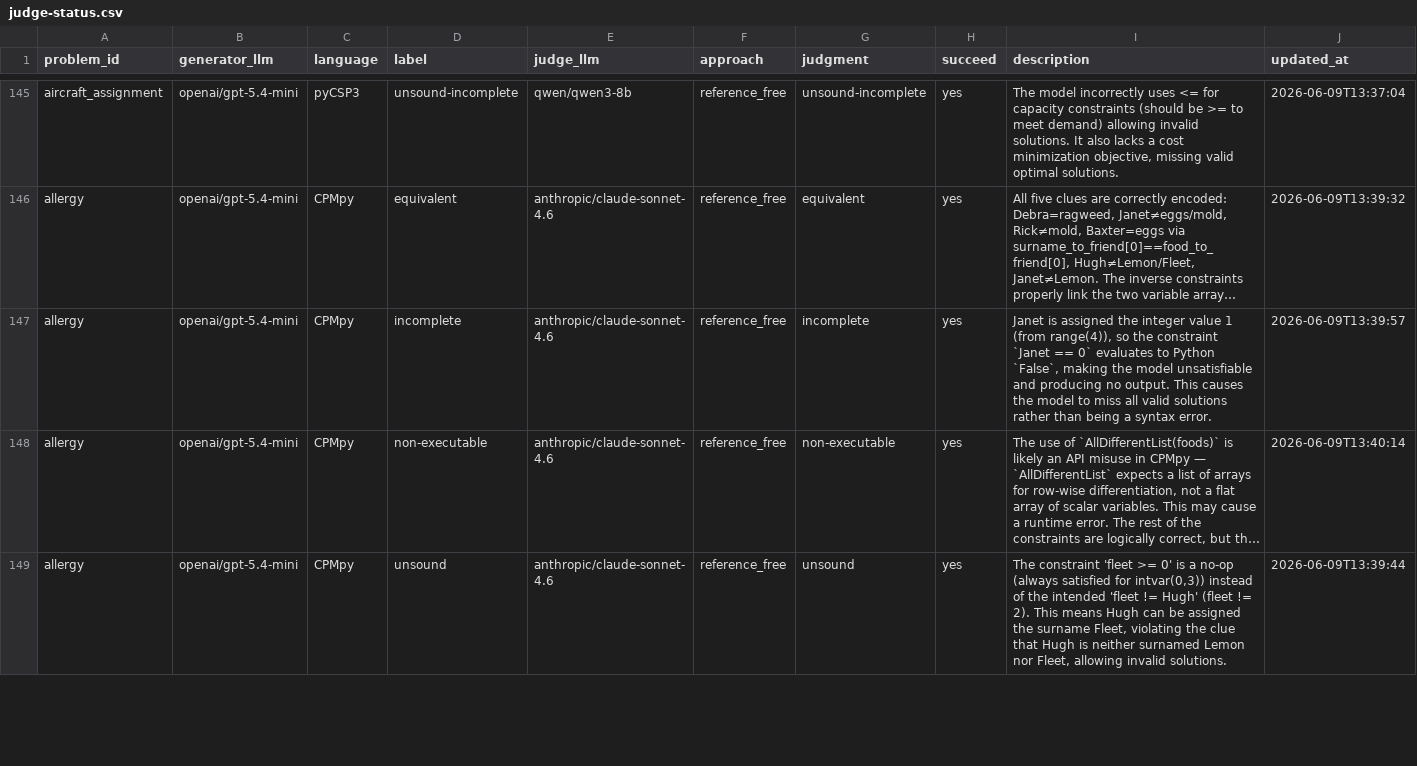
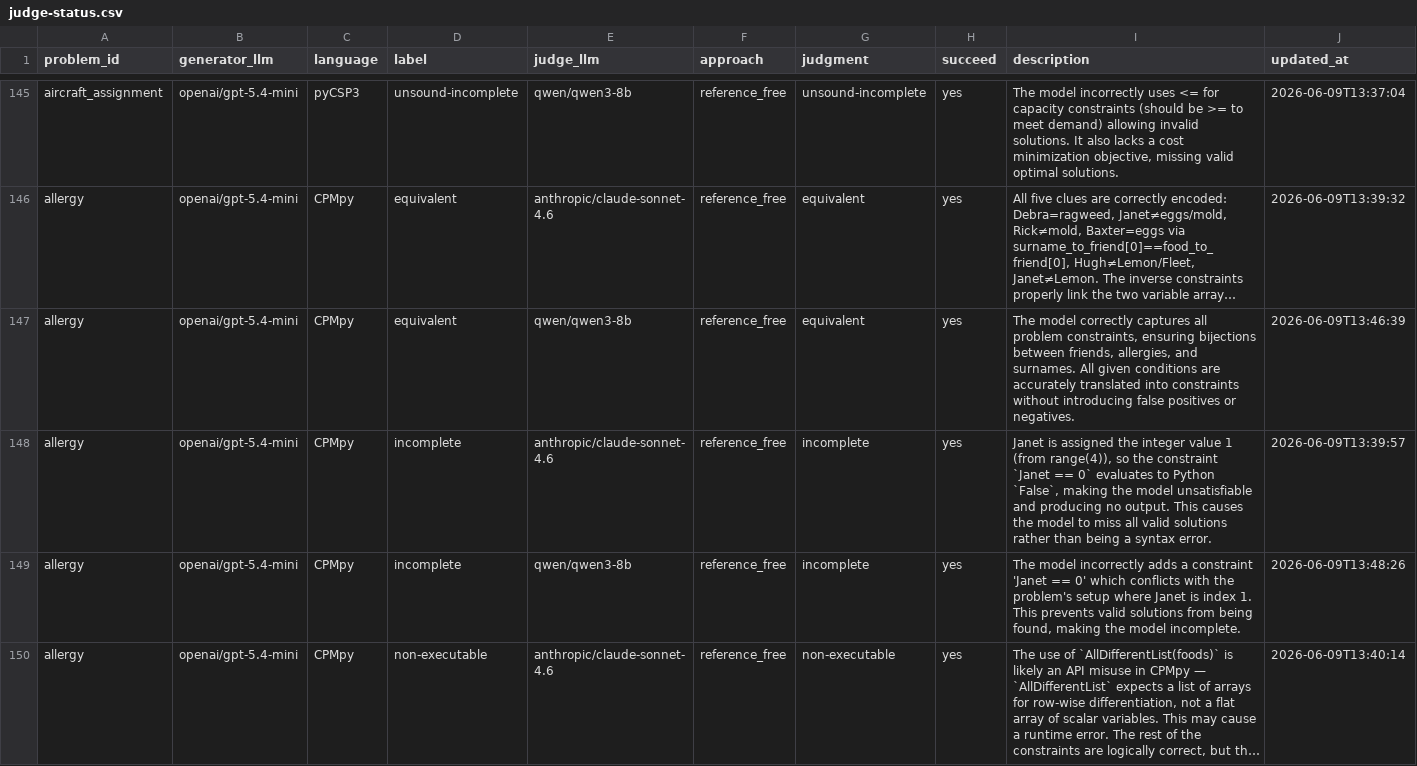
Before and after one commit to Nastaran95/benchmark-analyzer, a CSV file: data/judge-status.csv, drawn as a sheet; only a part is shown, gaps mark what is left out; the shorter side is filled out with more unchanged rows; long unchanged cells end in …; the diff covers the shown part only; the diff names each change by its address in the sheet, - before the commit and + after, or states it on an @@ line.

```diff
--- a/data/judge-status.csv
+++ b/data/judge-status.csv
+row 147: allergy | openai/gpt-5.4-mini | CPMpy | equivalent | qwen/qwen3-8b | reference_free | equivalent | yes | The model correctly captures all problem constraints, ensuring bijections between friends, allergies, and surnames. All given conditions are accurately translated into constraints without introducing false positives or negatives. | 2026-06-09T13:46:39
+row 149: allergy | openai/gpt-5.4-mini | CPMpy | incomplete | qwen/qwen3-8b | reference_free | incomplete | yes | The model incorrectly adds a constraint 'Janet == 0' which conflicts with the problem's setup where Janet is index 1. This prevents valid solutions from being found, making the model incomplete. | 2026-06-09T13:48:26
```
Also changed, not shown: 5 added rows elsewhere in this file, 3 other files.
